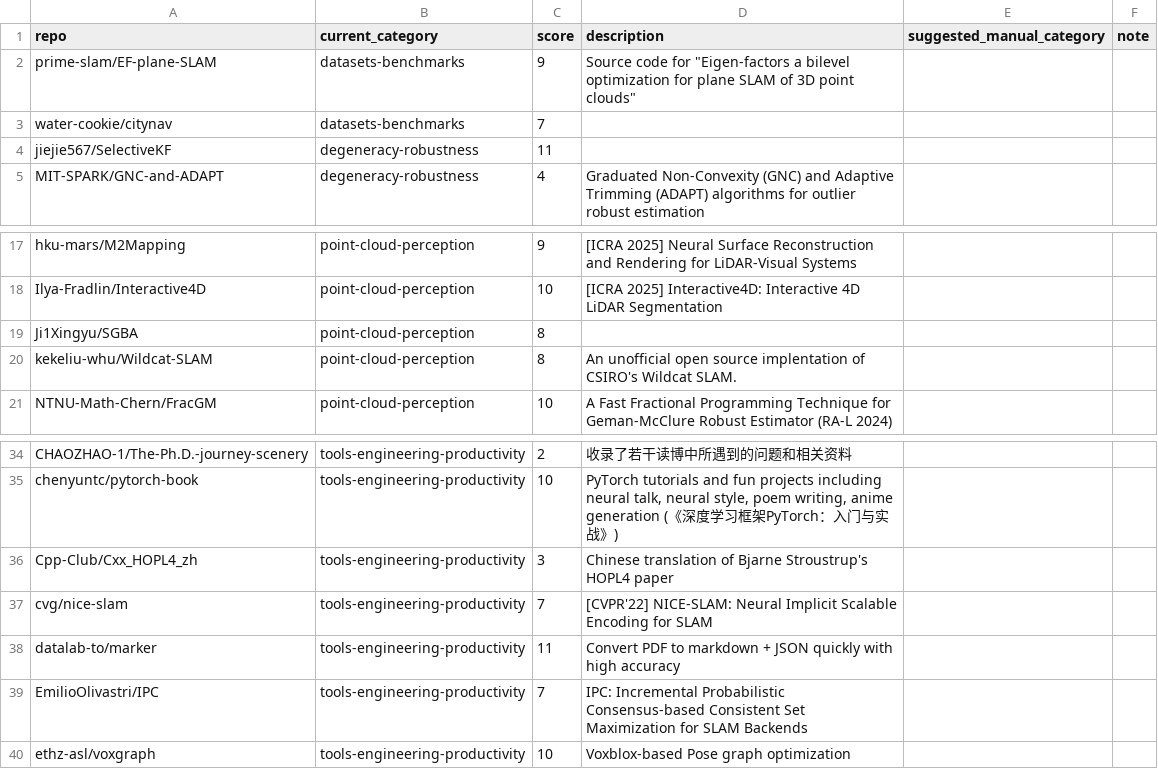
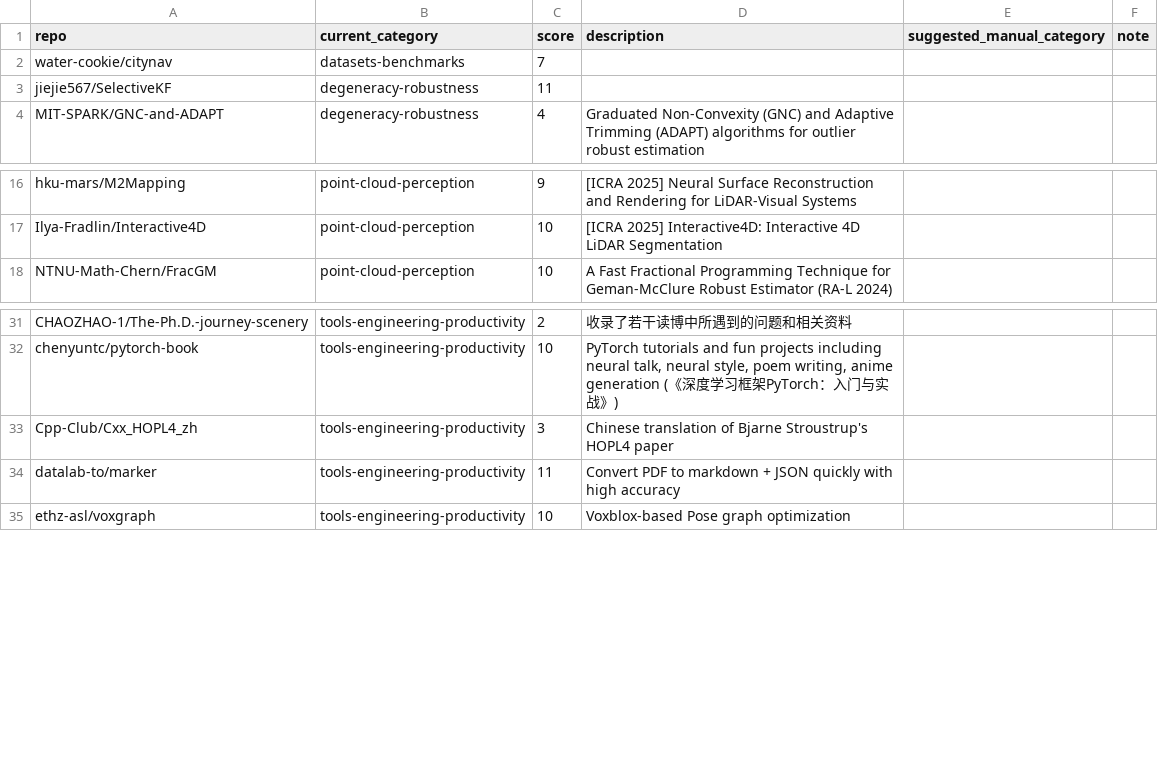
Before and after one commit to astronaunt/robotics-star-atlas, a CSV file: data/review_queue.csv, drawn as a sheet; only a part is shown, gaps mark what is left out.

```diff
--- a/data/review_queue.csv
+++ b/data/review_queue.csv
@@ -1,3 +1,2 @@
 repo,current_category,score,description,suggested_manual_category,note
-prime-slam/EF-plane-SLAM,datasets-benchmarks,9,"Source code for ""Eigen-factors a bilevel optimization for plane SLAM of 3D point clouds""",,
 water-cookie/citynav,datasets-benchmarks,7,,,
@@ -18,4 +17,2 @@ hku-mars/M2Mapping,point-cloud-perception,9,[ICRA 2025] Neural Surface Reconstru
 Ilya-Fradlin/Interactive4D,point-cloud-perception,10,[ICRA 2025] Interactive4D: Interactive 4D LiDAR Segmentation,,
-Ji1Xingyu/SGBA,point-cloud-perception,8,,,
-kekeliu-whu/Wildcat-SLAM,point-cloud-perception,8,An unofficial open source implentation of CSIRO's Wildcat SLAM.,,
 NTNU-Math-Chern/FracGM,point-cloud-perception,10,A Fast Fractional Programming Technique for Geman-McClure Robust Estimator (RA-L 2024),,
@@ -36,5 +33,3 @@ chenyuntc/pytorch-book,tools-engineering-productivity,10,"PyTorch tutorials and
 Cpp-Club/Cxx_HOPL4_zh,tools-engineering-productivity,3,Chinese translation of Bjarne Stroustrup's HOPL4 paper,,
-cvg/nice-slam,tools-engineering-productivity,7,[CVPR'22] NICE-SLAM: Neural Implicit Scalable Encoding for SLAM,,
 datalab-to/marker,tools-engineering-productivity,11,Convert PDF to markdown + JSON quickly with high accuracy,,
-EmilioOlivastri/IPC,tools-engineering-productivity,7,IPC: Incremental Probabilistic Consensus-based Consistent Set Maximization for SLAM Backends,,
 ethz-asl/voxgraph,tools-engineering-productivity,10,Voxblox-based Pose graph optimization,,
```
Also changed, not shown: data/manual_categories.csv, 28 other files.
